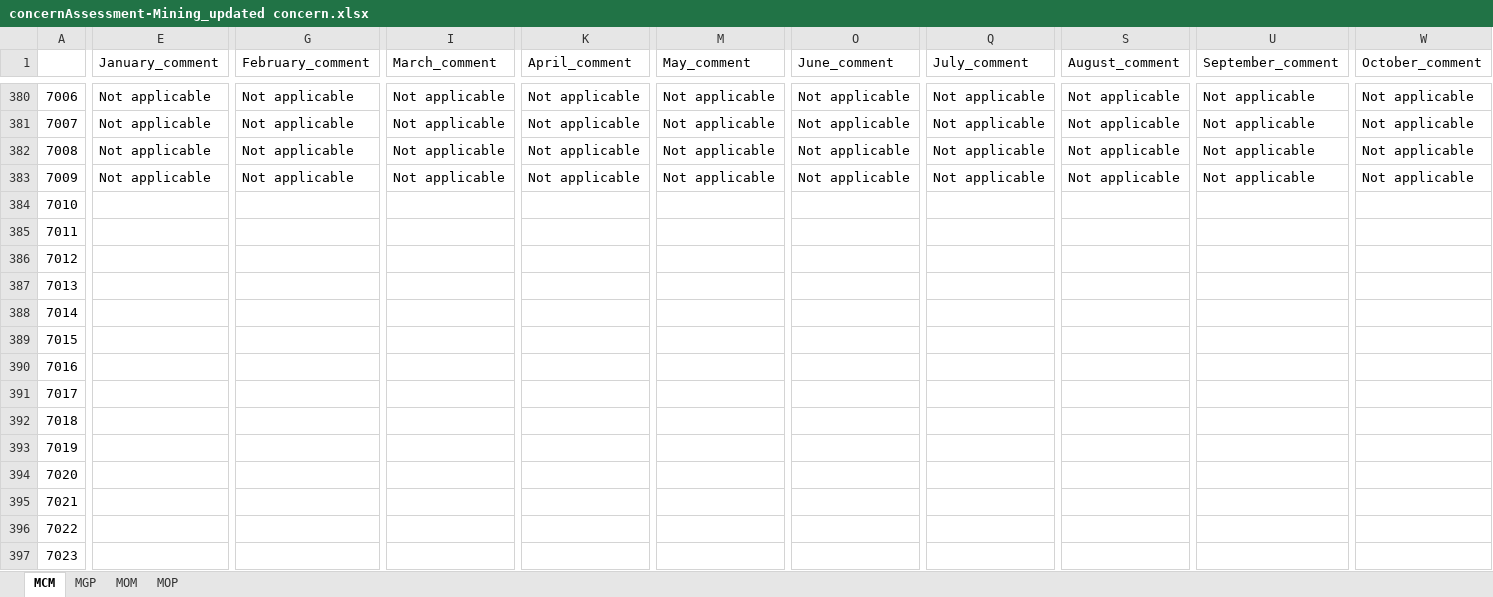
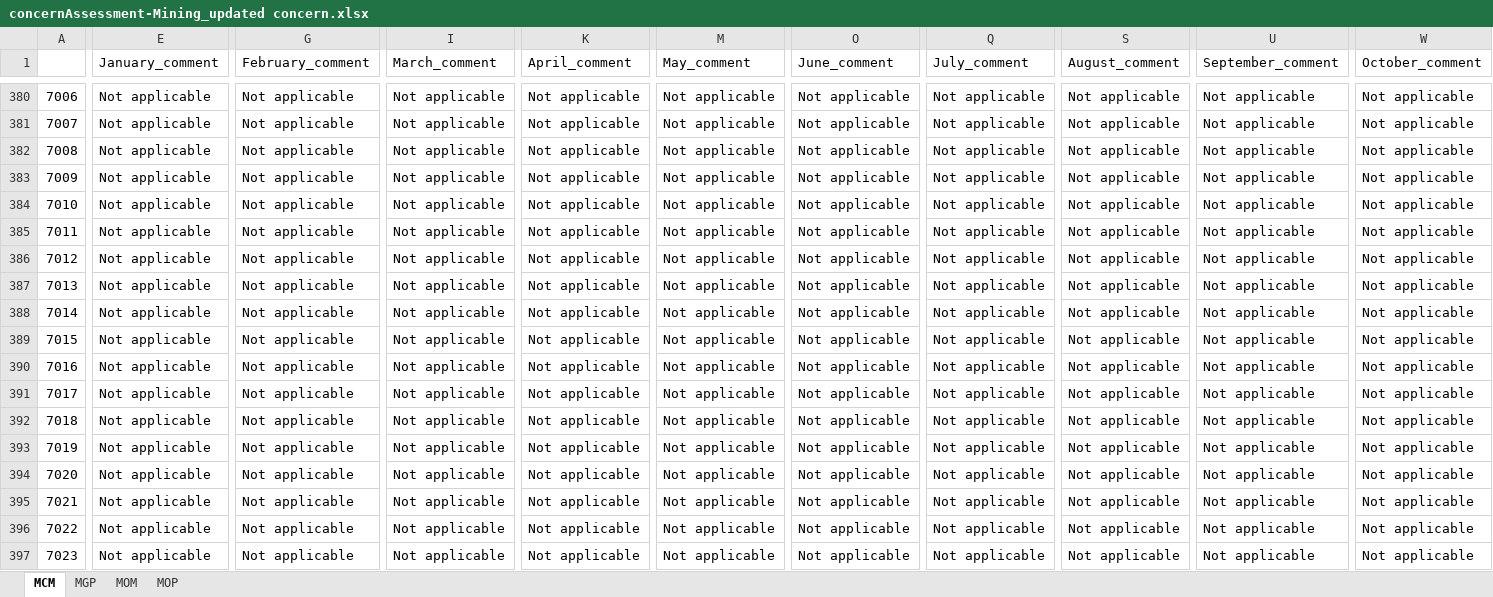
Before and after one commit to WWF-Arctic-Programme/geranium, an Excel workbook: requisite/concernAssessment-Mining_updated concern.xlsx, sheet MCM, drawn as a sheet; only a part is shown, gaps mark what is left out; values as stored, in another font and other column widths than the file's, no cell formats; the diff covers the shown part only; the diff names each change by its address in the sheet, - before the commit and + after, or states it on an @@ line.

```diff
--- a/requisite/concernAssessment-Mining_updated concern.xlsx (sheet MCM)
+++ b/requisite/concernAssessment-Mining_updated concern.xlsx (sheet MCM)
-E384:E397 (January_comment): (empty)
+E384:E397 (January_comment): Not applicable
-G384:G397 (February_comment): (empty)
+G384:G397 (February_comment): Not applicable
-I384:I397 (March_comment): (empty)
+I384:I397 (March_comment): Not applicable
-K384:K397 (April_comment): (empty)
+K384:K397 (April_comment): Not applicable
-M384:M397 (May_comment): (empty)
+M384:M397 (May_comment): Not applicable
-O384:O397 (June_comment): (empty)
+O384:O397 (June_comment): Not applicable
-Q384:Q397 (July_comment): (empty)
+Q384:Q397 (July_comment): Not applicable
-S384:S397 (August_comment): (empty)
+S384:S397 (August_comment): Not applicable
-U384:U397 (September_comment): (empty)
+U384:U397 (September_comment): Not applicable
-W384:W397 (October_comment): (empty)
+W384:W397 (October_comment): Not applicable
```
Also changed, not shown: 1420 edited cells elsewhere in this sheet, sheet MOM, sheet MGP, sheet MOP, cell formats, requisite/concernAssessment-Aquaculture_updated concern.xlsx, requisite/concernAssessment-Fishery_updated concern.xlsx, 19 other files.
